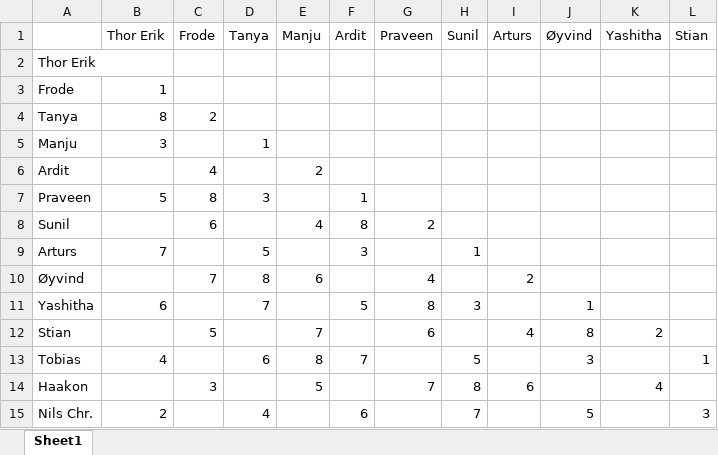
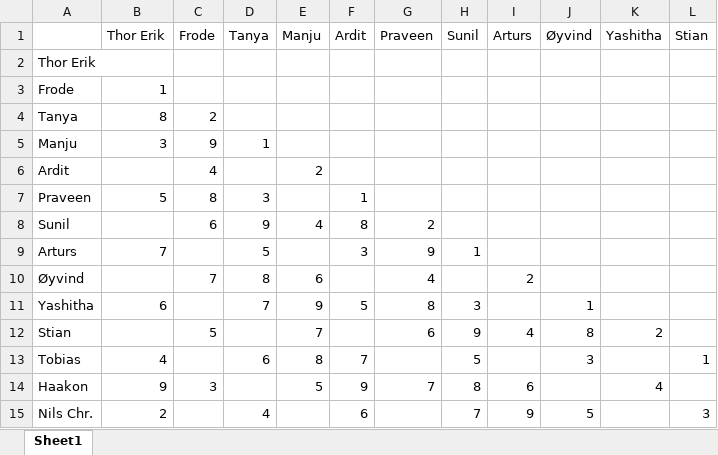
Before and after one commit to oysvendsen/oo_boot_camp_2021-05-03_kotlin, an Excel workbook: doc/pair_stairs.xlsx, sheet Sheet1, drawn as a sheet; only a part is shown; values as stored, in another font and other column widths than the file's, no cell formats; the diff names each change by its address in the sheet, - before the commit and + after, or states it on an @@ line.

Commit message:
Fred: More updates to pair-stairs

```diff
--- a/doc/pair_stairs.xlsx (sheet Sheet1)
+++ b/doc/pair_stairs.xlsx (sheet Sheet1)
-C5 (Frode): (empty)
+C5 (Frode): 9
-D8 (Tanya): (empty)
+D8 (Tanya): 9
-G9 (Praveen): (empty)
+G9 (Praveen): 9
-E11 (Manju): (empty)
+E11 (Manju): 9
-H12 (Sunil): (empty)
+H12 (Sunil): 9
-B14 (Thor Erik): (empty)
+B14 (Thor Erik): 9
-F14 (Ardit): (empty)
+F14 (Ardit): 9
-I15 (Arturs): (empty)
+I15 (Arturs): 9
```
Also changed, not shown: cell formats.
